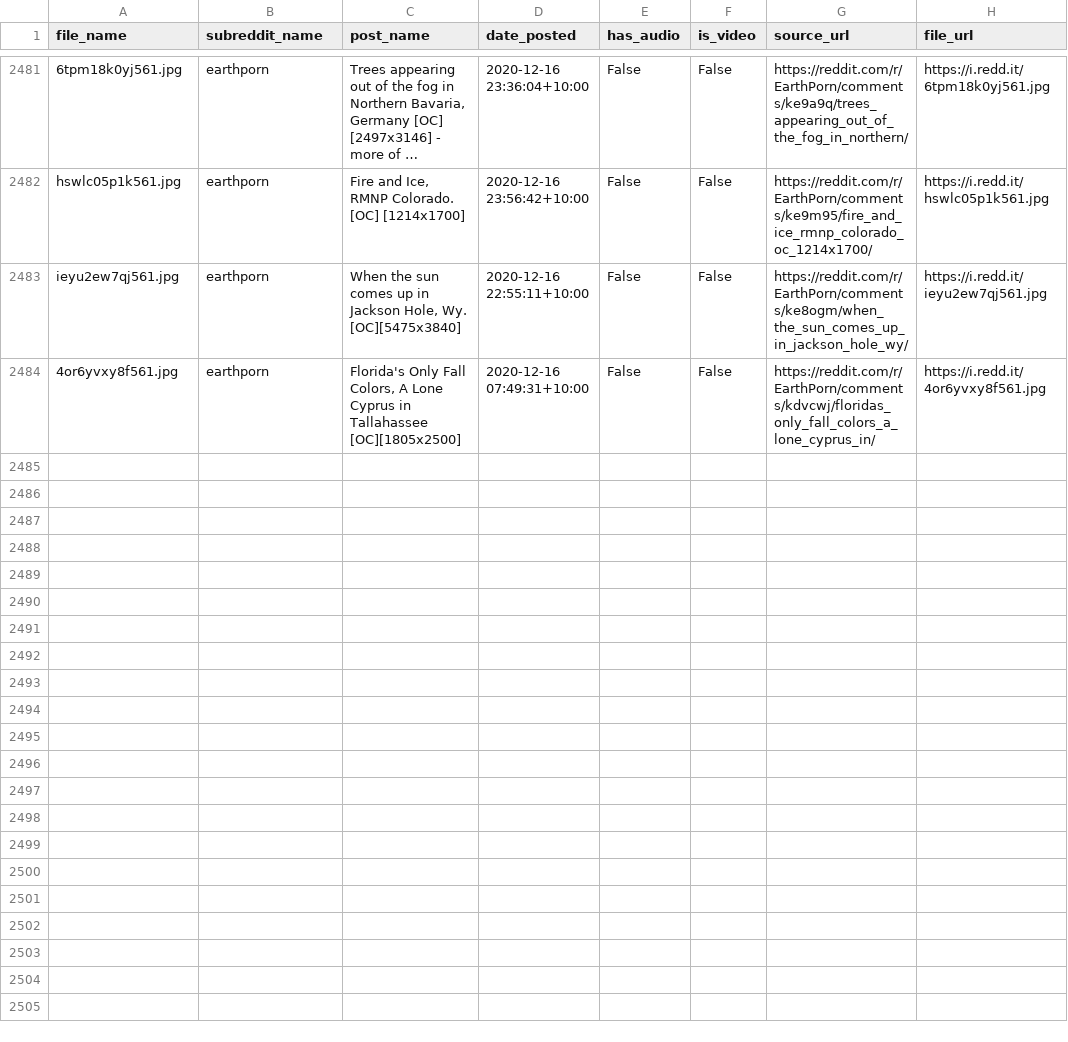
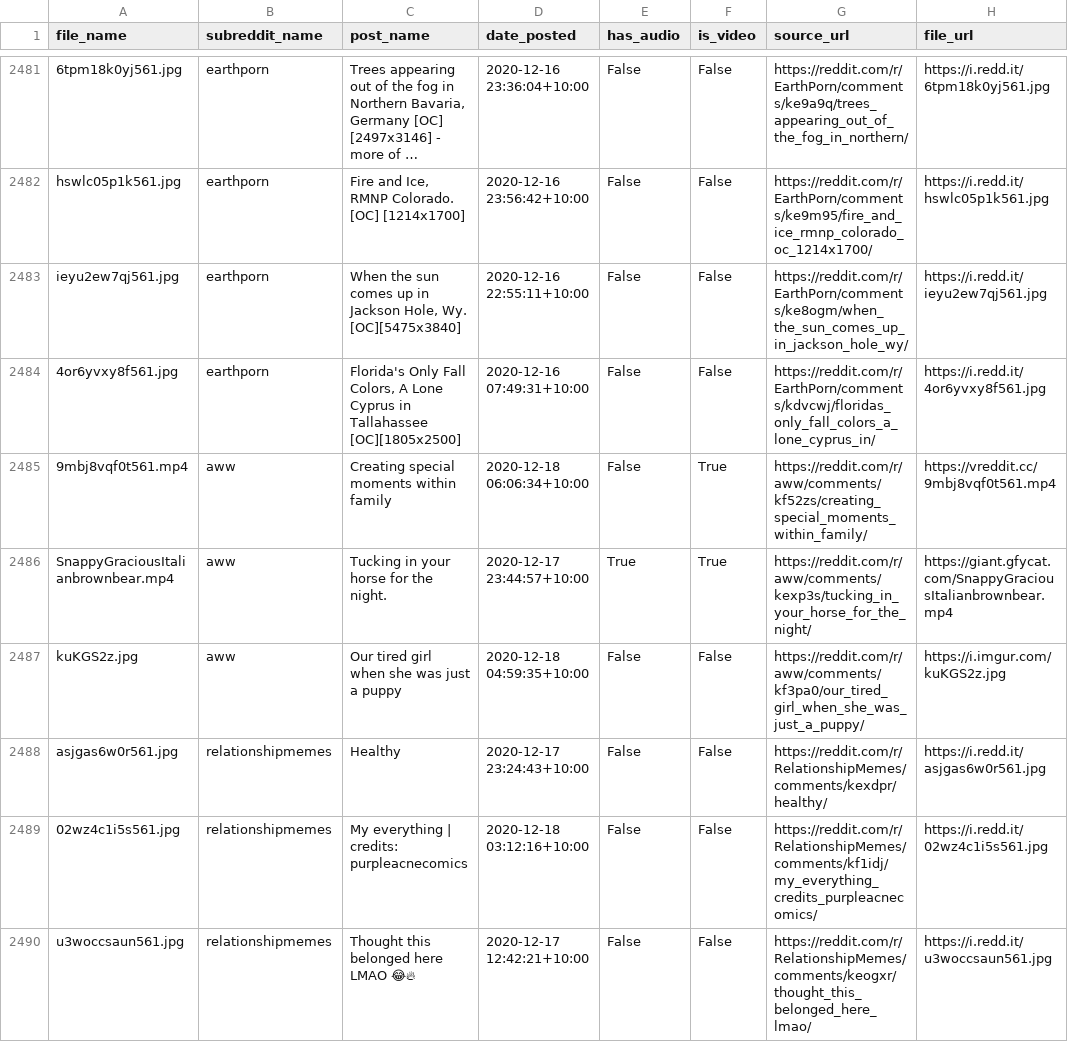
Before and after one commit to atindersanghera/atindersanghera.github.io, a CSV file: assets/images/scrape_file_collection/reddit_database.csv, drawn as a sheet; only a part is shown, gaps mark what is left out; long unchanged cells end in …; the diff covers the shown part only; the diff names each change by its address in the sheet, - before the commit and + after, or states it on an @@ line.

Commit message:
maps and image update:  Fri 18/12 -  9:30

```diff
--- a/assets/images/scrape_file_collection/reddit_database.csv
+++ b/assets/images/scrape_file_collection/reddit_database.csv
+row 2485: 9mbj8vqf0t561.mp4 | aww | Creating special moments within family | 2020-12-18 06:06:34+10:00 | False | True | https://reddit.com/r/aww/comments/kf52zs/creating_special_moments_within_family/ | https://vreddit.cc/9mbj8vqf0t561.mp4
+row 2486: SnappyGraciousItalianbrownbear.mp4 | aww | Tucking in your horse for the night. | 2020-12-17 23:44:57+10:00 | True | True | https://reddit.com/r/aww/comments/kexp3s/tucking_in_your_horse_for_the_night/ | https://giant.gfycat.com/SnappyGraciousItalianbrownbear.mp4
+row 2487: kuKGS2z.jpg | aww | Our tired girl when she was just a puppy | 2020-12-18 04:59:35+10:00 | False | False | https://reddit.com/r/aww/comments/kf3pa0/our_tired_girl_when_she_was_just_a_puppy/ | https://i.imgur.com/kuKGS2z.jpg
+row 2488: asjgas6w0r561.jpg | relationshipmemes | Healthy | 2020-12-17 23:24:43+10:00 | False | False | https://reddit.com/r/RelationshipMemes/comments/kexdpr/healthy/ | https://i.redd.it/asjgas6w0r561.jpg
+row 2489: 02wz4c1i5s561.jpg | relationshipmemes | My everything | credits: purpleacnecomics | 2020-12-18 03:12:16+10:00 | False | False | https://reddit.com/r/RelationshipMemes/comments/kf1idj/my_everything_credits_purpleacnecomics/ | https://i.redd.it/02wz4c1i5s561.jpg
+row 2490: u3woccsaun561.jpg | relationshipmemes | Thought this belonged here LMAO 😂🔥 | 2020-12-17 12:42:21+10:00 | False | False | https://reddit.com/r/RelationshipMemes/comments/keogxr/thought_this_belonged_here_lmao/ | https://i.redd.it/u3woccsaun561.jpg
```
Also changed, not shown: 6 added rows elsewhere in this file, 8 other files.
